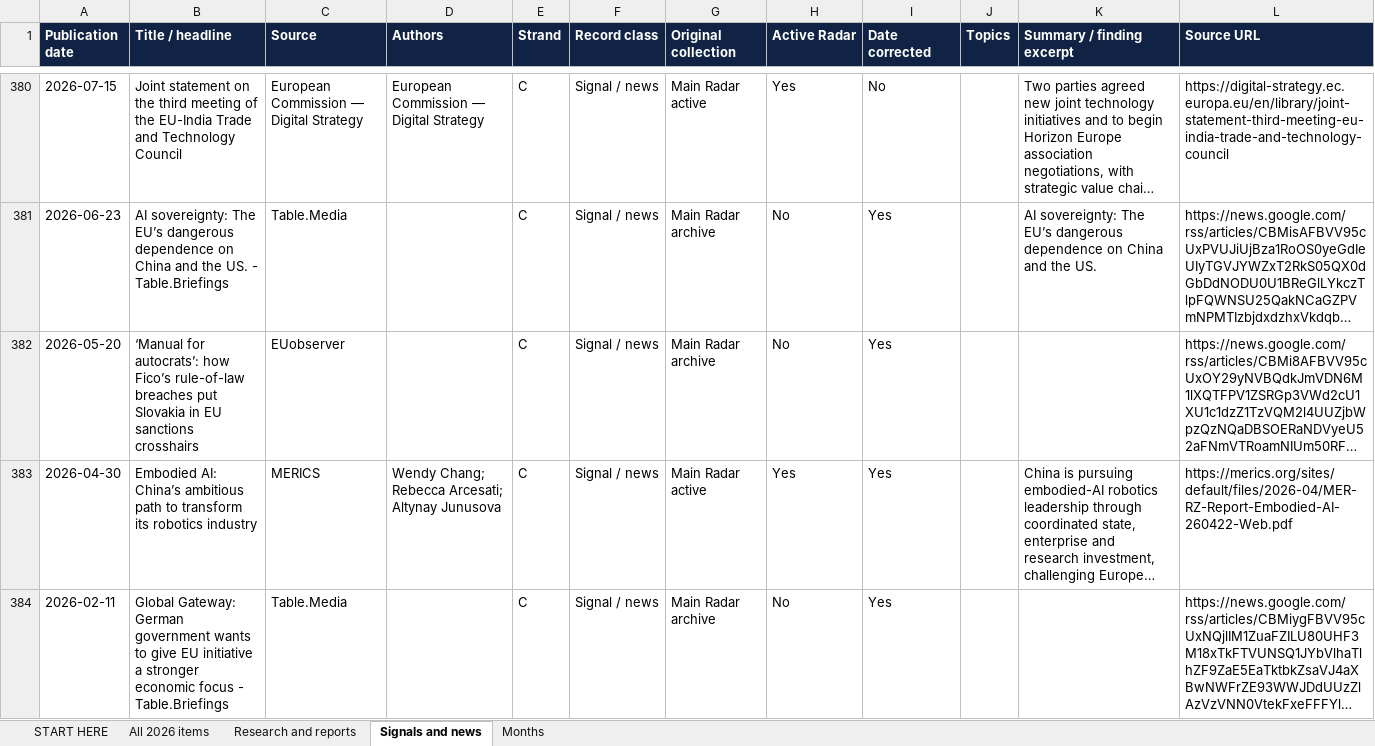
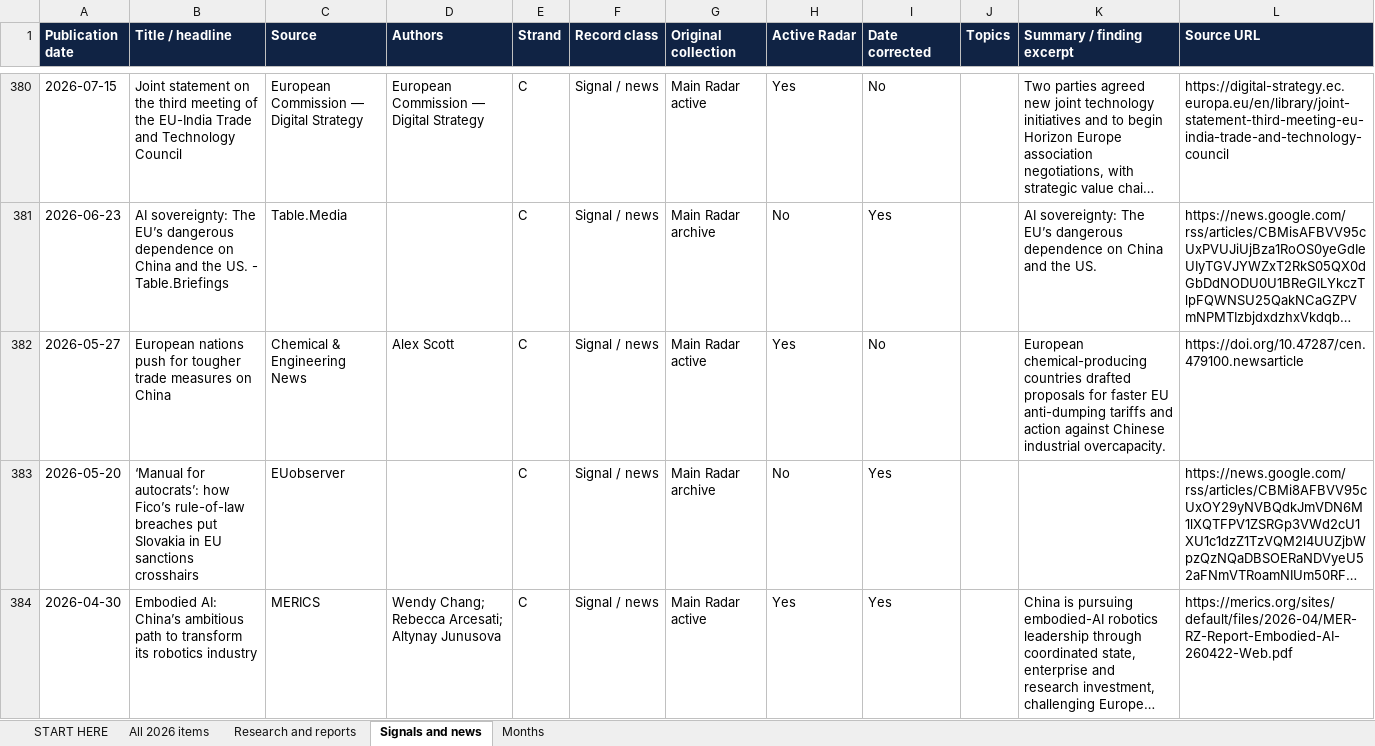
Before and after one commit to vevirm/Europe, an Excel workbook: 2026-stuff/2026_publications.xlsx, sheet Signals and news, drawn as a sheet; only a part is shown, gaps mark what is left out; the shorter side is filled out with more unchanged rows; long unchanged cells end in …; values as stored, in another font and other column widths than the file's, no borders; the diff names each change by its address in the sheet, - before the commit and + after, or states it on an @@ line.

```diff
--- a/2026-stuff/2026_publications.xlsx (sheet Signals and news)
+++ b/2026-stuff/2026_publications.xlsx (sheet Signals and news)
+row 382: 2026-05-27 | European nations push for tougher trade measures on China | Chemical & Engineering News | Alex Scott | C | Signal / news | Main Radar active | Yes | No |  | European chemical-producing countries drafted proposals for faster EU anti-dumping tariffs and action against Chinese industrial overcapacity. | https://doi.org/10.47287/cen.479100.newsarticle
```
Also changed, not shown: sheet Research and reports, sheet All 2026 items, sheet Months, sheet START HERE, 1 other file.
